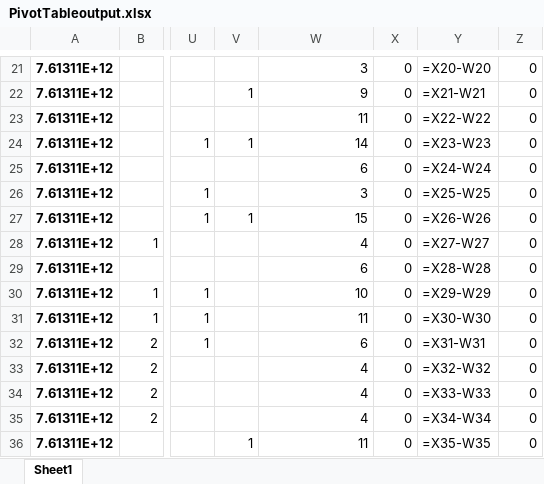
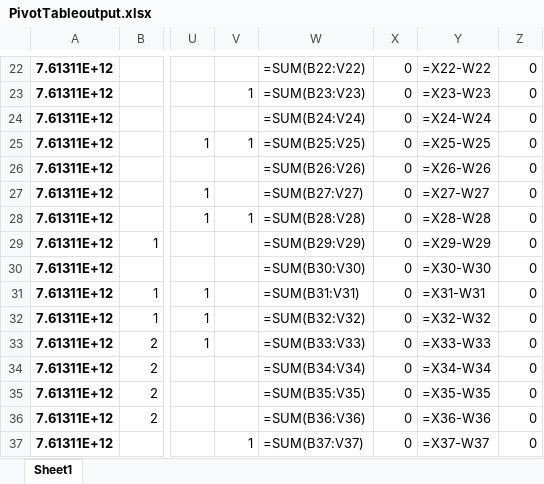
Before and after one commit to rishabhbhatia57/PurchaseOrder, an Excel workbook: Week/PivotTable/PivotTableoutput.xlsx, sheet Sheet1, drawn as a sheet; only a part is shown, gaps mark what is left out; values as stored, in another font and other column widths than the file's, no borders; formulas without a stored value are shown as written; addresses are those after the commit; the diff covers the shown part only; the diff names each change by its address in the sheet, - before the commit and + after, or states it on an @@ line.

```diff
--- a/Week/PivotTable/PivotTableoutput.xlsx (sheet Sheet1)
+++ b/Week/PivotTable/PivotTableoutput.xlsx (sheet Sheet1)
-W22: 3
+W22: =SUM(B22:V22)
-Y22: =X20-W20
+Y22: =X22-W22
-W23: 9
+W23: =SUM(B23:V23)
-Y23: =X21-W21
+Y23: =X23-W23
-W24: 11
+W24: =SUM(B24:V24)
-Y24: =X22-W22
+Y24: =X24-W24
-W25: 14
+W25: =SUM(B25:V25)
-Y25: =X23-W23
+Y25: =X25-W25
-W26: 6
+W26: =SUM(B26:V26)
-Y26: =X24-W24
+Y26: =X26-W26
-W27: 3
+W27: =SUM(B27:V27)
-Y27: =X25-W25
+Y27: =X27-W27
-W28: 15
+W28: =SUM(B28:V28)
-Y28: =X26-W26
+Y28: =X28-W28
-W29: 4
+W29: =SUM(B29:V29)
-Y29: =X27-W27
+Y29: =X29-W29
-W30: 6
+W30: =SUM(B30:V30)
-Y30: =X28-W28
+Y30: =X30-W30
-W31: 10
+W31: =SUM(B31:V31)
-Y31: =X29-W29
+Y31: =X31-W31
-W32: 11
+W32: =SUM(B32:V32)
-Y32: =X30-W30
+Y32: =X32-W32
-W33: 6
+W33: =SUM(B33:V33)
-Y33: =X31-W31
+Y33: =X33-W33
-W34: 4
+W34: =SUM(B34:V34)
-Y34: =X32-W32
+Y34: =X34-W34
-W35: 4
+W35: =SUM(B35:V35)
-Y35: =X33-W33
+Y35: =X35-W35
-W36: 4
+W36: =SUM(B36:V36)
-Y36: =X34-W34
+Y36: =X36-W36
-W37: 11
+W37: =SUM(B37:V37)
-Y37: =X35-W35
+Y37: =X37-W37
```
Also changed, not shown: 3 added rows, 2 removed rows, 993 edited cells and cell formats elsewhere in this sheet, 34 other files.
